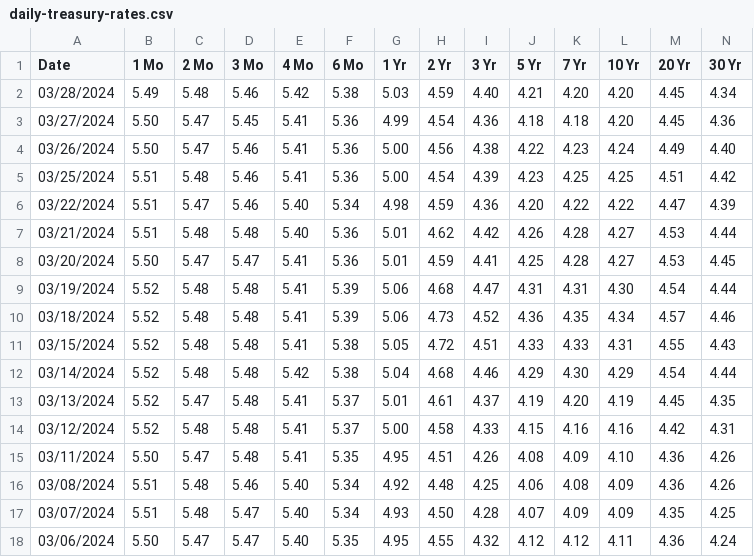
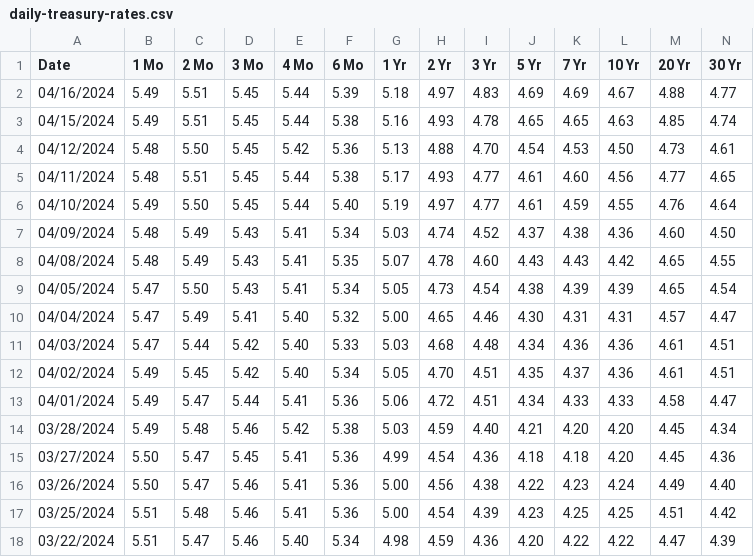
Before and after one commit to walkerhughes/yield-central, a CSV file: data/data_raw/daily-treasury-rates.csv, drawn as a sheet; only a part is shown; the shorter side is filled out with more unchanged rows.

```diff
--- a/data/data_raw/daily-treasury-rates.csv
+++ b/data/data_raw/daily-treasury-rates.csv
@@ -1,2 +1,14 @@
 Date,"1 Mo","2 Mo","3 Mo","4 Mo","6 Mo","1 Yr","2 Yr","3 Yr","5 Yr","7 Yr","10 Yr","20 Yr","30 Yr"
+04/16/2024,5.49,5.51,5.45,5.44,5.39,5.18,4.97,4.83,4.69,4.69,4.67,4.88,4.77
+04/15/2024,5.49,5.51,5.45,5.44,5.38,5.16,4.93,4.78,4.65,4.65,4.63,4.85,4.74
+04/12/2024,5.48,5.50,5.45,5.42,5.36,5.13,4.88,4.70,4.54,4.53,4.50,4.73,4.61
+04/11/2024,5.48,5.51,5.45,5.44,5.38,5.17,4.93,4.77,4.61,4.60,4.56,4.77,4.65
+04/10/2024,5.49,5.50,5.45,5.44,5.40,5.19,4.97,4.77,4.61,4.59,4.55,4.76,4.64
+04/09/2024,5.48,5.49,5.43,5.41,5.34,5.03,4.74,4.52,4.37,4.38,4.36,4.60,4.50
+04/08/2024,5.48,5.49,5.43,5.41,5.35,5.07,4.78,4.60,4.43,4.43,4.42,4.65,4.55
+04/05/2024,5.47,5.50,5.43,5.41,5.34,5.05,4.73,4.54,4.38,4.39,4.39,4.65,4.54
+04/04/2024,5.47,5.49,5.41,5.40,5.32,5.00,4.65,4.46,4.30,4.31,4.31,4.57,4.47
+04/03/2024,5.47,5.44,5.42,5.40,5.33,5.03,4.68,4.48,4.34,4.36,4.36,4.61,4.51
+04/02/2024,5.49,5.45,5.42,5.40,5.34,5.05,4.70,4.51,4.35,4.37,4.36,4.61,4.51
+04/01/2024,5.49,5.47,5.44,5.41,5.36,5.06,4.72,4.51,4.34,4.33,4.33,4.58,4.47
 03/28/2024,5.49,5.48,5.46,5.42,5.38,5.03,4.59,4.40,4.21,4.20,4.20,4.45,4.34
```
Also changed, not shown: 13 other files.
